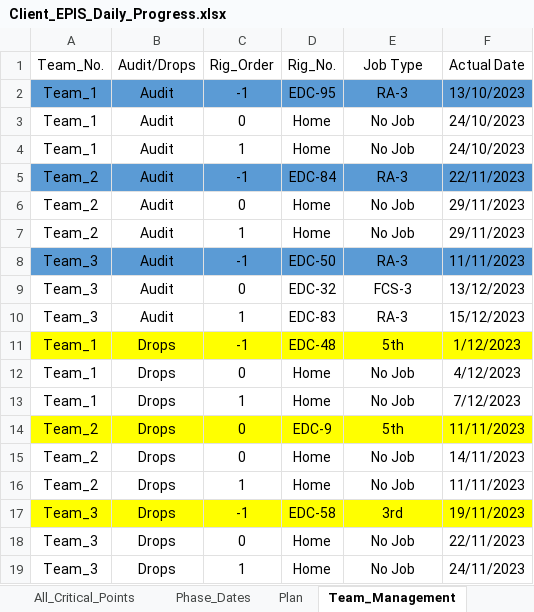
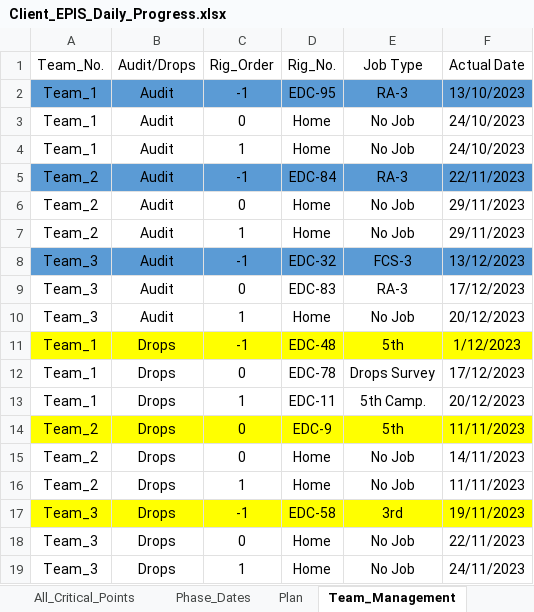
Before and after one commit to EPIS2023/KPC_EPIS_Follow_Up, an Excel workbook: Client_EPIS_Daily_Progress.xlsx, sheet Team_Management, drawn as a sheet; values as stored, in another font and other column widths than the file's, no borders; the diff names each change by its address in the sheet, - before the commit and + after, or states it on an @@ line.

```diff
--- a/Client_EPIS_Daily_Progress.xlsx (sheet Team_Management)
+++ b/Client_EPIS_Daily_Progress.xlsx (sheet Team_Management)
-D8 (Rig_No.): EDC-50
+D8 (Rig_No.): EDC-32
-E8 (Job Type): RA-3
+E8 (Job Type): FCS-3
-F8 (Actual Date): 11/11/2023
+F8 (Actual Date): 13/12/2023
-D9 (Rig_No.): EDC-32
+D9 (Rig_No.): EDC-83
-E9 (Job Type): FCS-3
+E9 (Job Type): RA-3
-F9 (Actual Date): 13/12/2023
+F9 (Actual Date): 17/12/2023
-D10 (Rig_No.): EDC-83
+D10 (Rig_No.): Home
-E10 (Job Type): RA-3
+E10 (Job Type): No Job
-F10 (Actual Date): 15/12/2023
+F10 (Actual Date): 20/12/2023
-D12 (Rig_No.): Home
+D12 (Rig_No.): EDC-78
-E12 (Job Type): No Job
+E12 (Job Type): Drops Survey
-F12 (Actual Date): 4/12/2023
+F12 (Actual Date): 17/12/2023
-D13 (Rig_No.): Home
+D13 (Rig_No.): EDC-11
-E13 (Job Type): No Job
+E13 (Job Type): 5th Camp.
-F13 (Actual Date): 7/12/2023
+F13 (Actual Date): 20/12/2023
```
Also changed, not shown: sheet Drops_Teams_Follow_Up, sheet Audit_Teams_Follow_Up.
